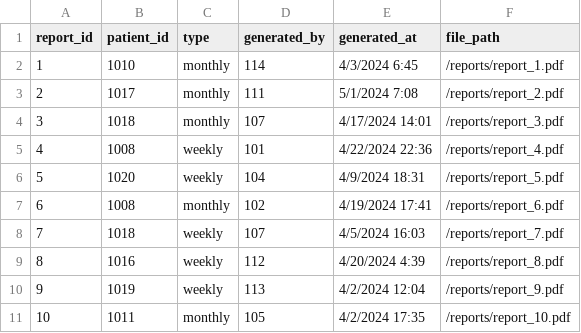
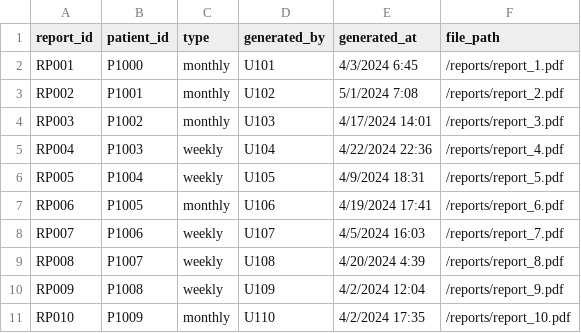
Before and after one commit to kristen531/fyp, a CSV file: reports.csv, drawn as a sheet; only a part is shown; the diff covers the shown part only.

```diff
--- a/reports.csv
+++ b/reports.csv
@@ -1,11 +1,11 @@
 report_id,patient_id,type,generated_by,generated_at,file_path
-1,1010,monthly,114,4/3/2024 6:45,/reports/report_1.pdf
-2,1017,monthly,111,5/1/2024 7:08,/reports/report_2.pdf
-3,1018,monthly,107,4/17/2024 14:01,/reports/report_3.pdf
-4,1008,weekly,101,4/22/2024 22:36,/reports/report_4.pdf
-5,1020,weekly,104,4/9/2024 18:31,/reports/report_5.pdf
-6,1008,monthly,102,4/19/2024 17:41,/reports/report_6.pdf
-7,1018,weekly,107,4/5/2024 16:03,/reports/report_7.pdf
-8,1016,weekly,112,4/20/2024 4:39,/reports/report_8.pdf
-9,1019,weekly,113,4/2/2024 12:04,/reports/report_9.pdf
-10,1011,monthly,105,4/2/2024 17:35,/reports/report_10.pdf
+RP001,P1000,monthly,U101,4/3/2024 6:45,/reports/report_1.pdf
+RP002,P1001,monthly,U102,5/1/2024 7:08,/reports/report_2.pdf
+RP003,P1002,monthly,U103,4/17/2024 14:01,/reports/report_3.pdf
+RP004,P1003,weekly,U104,4/22/2024 22:36,/reports/report_4.pdf
+RP005,P1004,weekly,U105,4/9/2024 18:31,/reports/report_5.pdf
+RP006,P1005,monthly,U106,4/19/2024 17:41,/reports/report_6.pdf
+RP007,P1006,weekly,U107,4/5/2024 16:03,/reports/report_7.pdf
+RP008,P1007,weekly,U108,4/20/2024 4:39,/reports/report_8.pdf
+RP009,P1008,weekly,U109,4/2/2024 12:04,/reports/report_9.pdf
+RP010,P1009,monthly,U110,4/2/2024 17:35,/reports/report_10.pdf
```
Also changed, not shown: 30 edited cells elsewhere in this file, graph_insights.csv, patient.csv, 3 other files.
